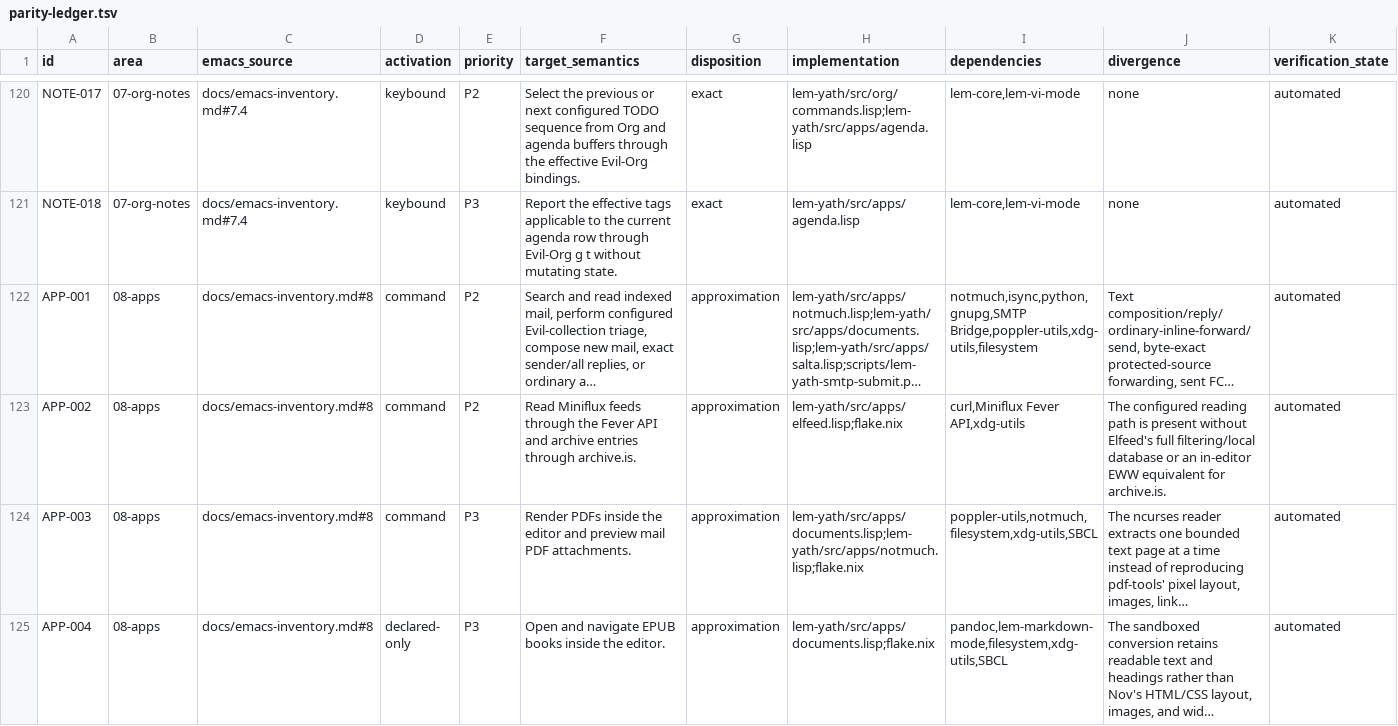
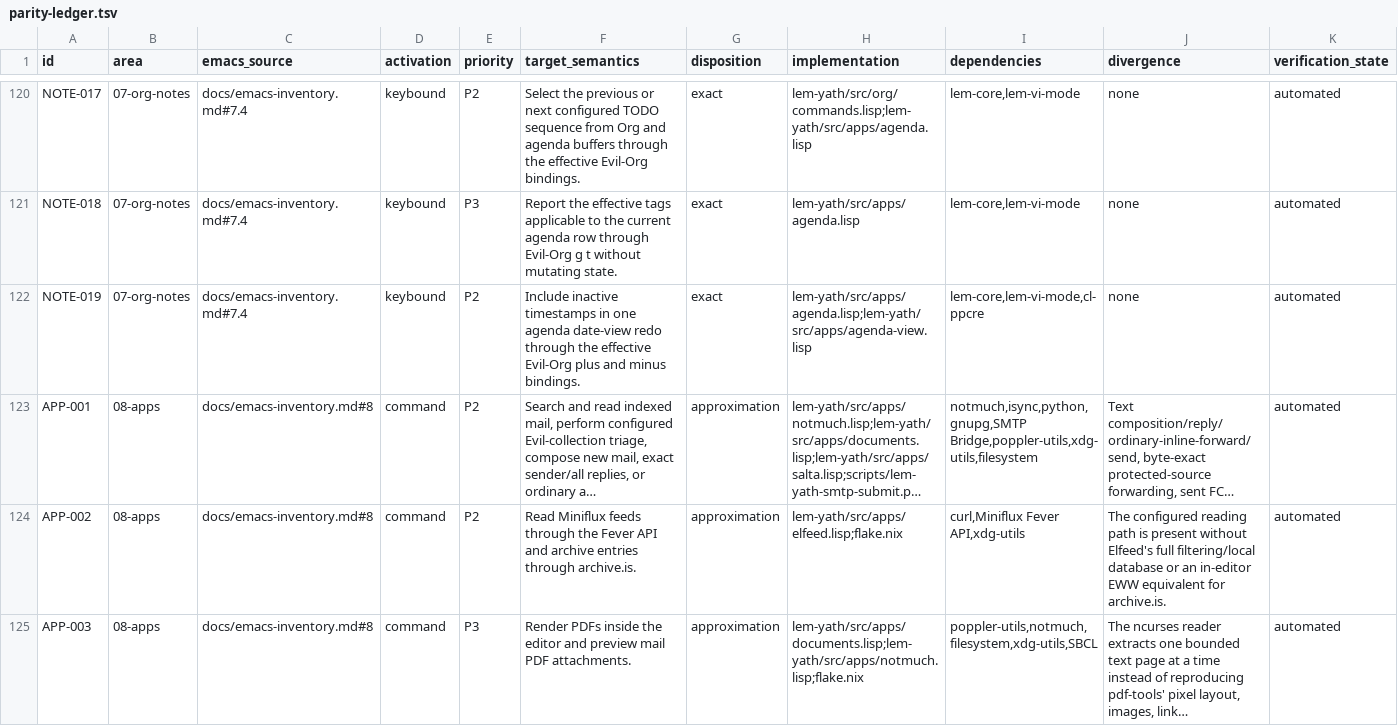
Before and after one commit to yathxyz/lem, a TSV file: docs/parity-ledger.tsv, drawn as a sheet; only a part is shown, gaps mark what is left out; the shorter side is filled out with more unchanged rows; long unchanged cells end in …; rows hold the shown columns only; the diff names each change by its address in the sheet, - before the commit and + after, or states it on an @@ line.

Commit message:
feat: include inactive agenda timestamps

```diff
--- a/docs/parity-ledger.tsv
+++ b/docs/parity-ledger.tsv
+row 122: NOTE-019 | 07-org-notes | docs/emacs-inventory.md#7.4 | keybound | P2 | Include inactive timestamps in one agenda date-view redo through the effective Evil-Org plus and minus bindings. | exact | lem-yath/src/apps/agenda.lisp;lem-yath/src/apps/agenda-view.lisp | lem-core,lem-vi-mode,cl-ppcre | none | automated
```
Also changed, not shown: 8 other files.
